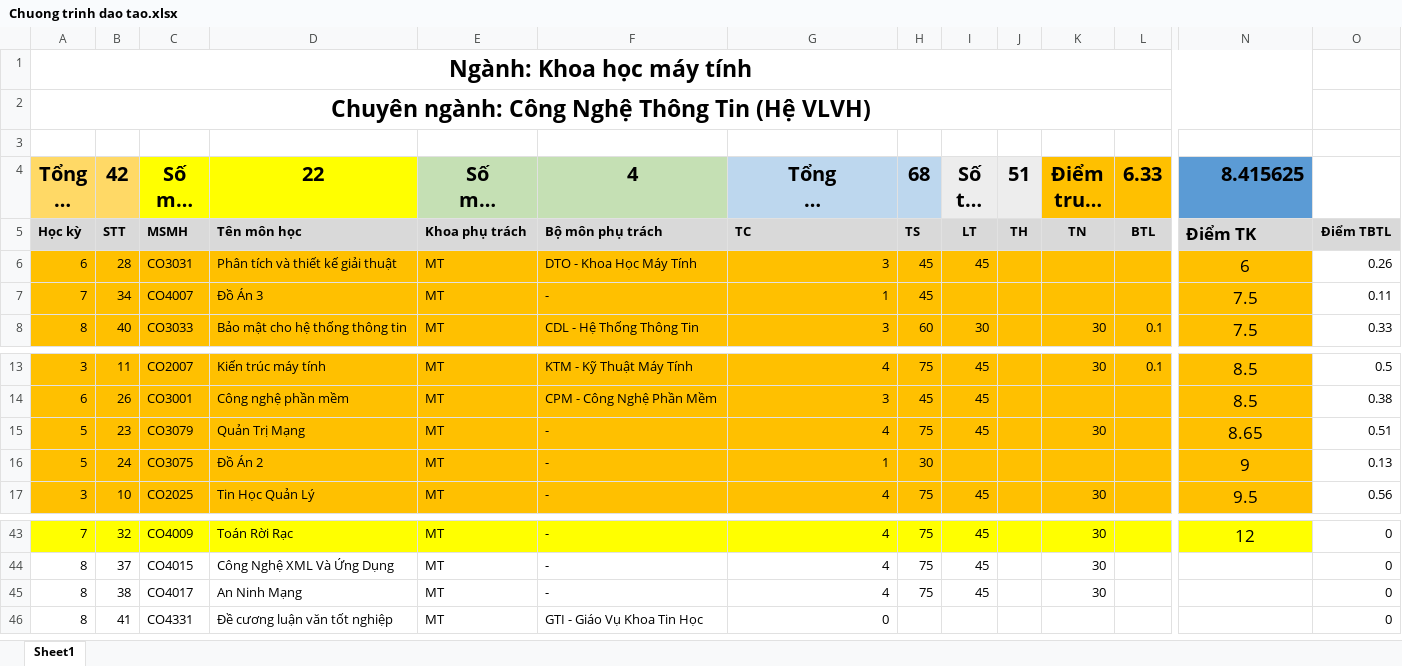
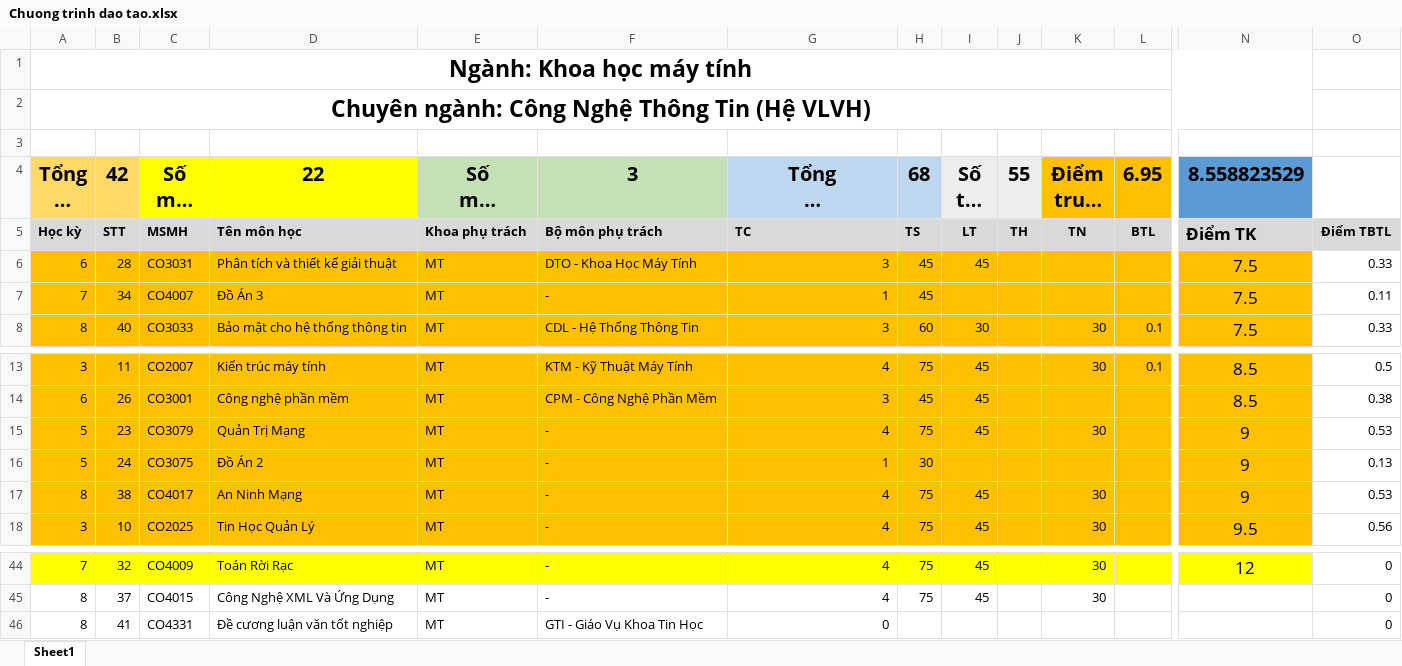
Before and after one commit to nguyenhoangthanhlong1996/Tai-lieu-mon-hoc, an Excel workbook: Chuong trinh dao tao.xlsx, sheet Sheet1, drawn as a sheet; only a part is shown, gaps mark what is left out; long unchanged cells end in …; values as stored, in another font and other column widths than the file's, no borders; removed rows and columns are numbered as before the commit, all else as after; rows hold the shown columns only; the diff names each change by its address in the sheet, - before the commit and + after, or states it on an @@ line.

```diff
--- a/Chuong trinh dao tao.xlsx (sheet Sheet1)
+++ b/Chuong trinh dao tao.xlsx (sheet Sheet1)
-F4: 4
+F4: 3
-J4: 51
+J4: 55
-L4: 6.33
+L4: 6.95
-N4: 8.415625
+N4: 8.558823529
-N6: 6
+N6: 7.5
-O6: 0.26
+O6: 0.33
-N15: 8.65
+N15: 9
-O15: 0.51
+O15: 0.53
+row 17: 8 | 38 | CO4017 | An Ninh Mạng | MT | - | 4 | 75 | 45 |  | 30 |  | 9 | 0.53
-row 45: 8 | 38 | CO4017 | An Ninh Mạng | MT | - | 4 | 75 | 45 |  | 30 |  |  | 0
```
Also changed, not shown: formulas that keep their value, 43 other files.
